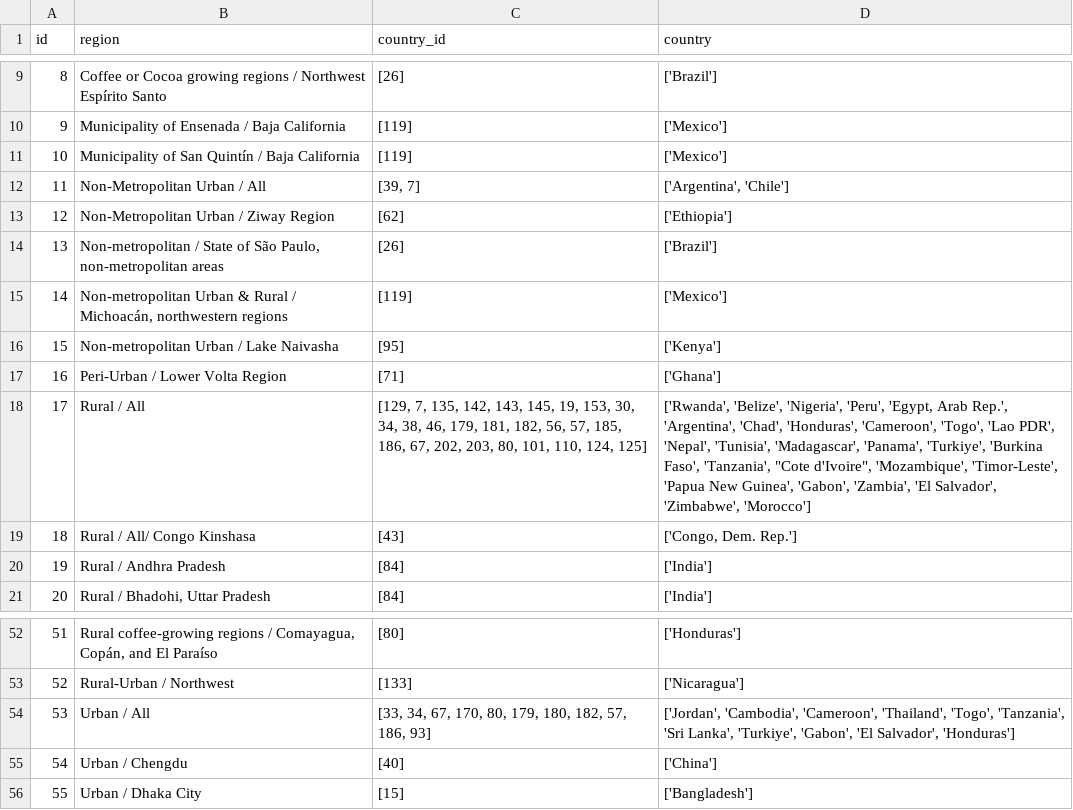
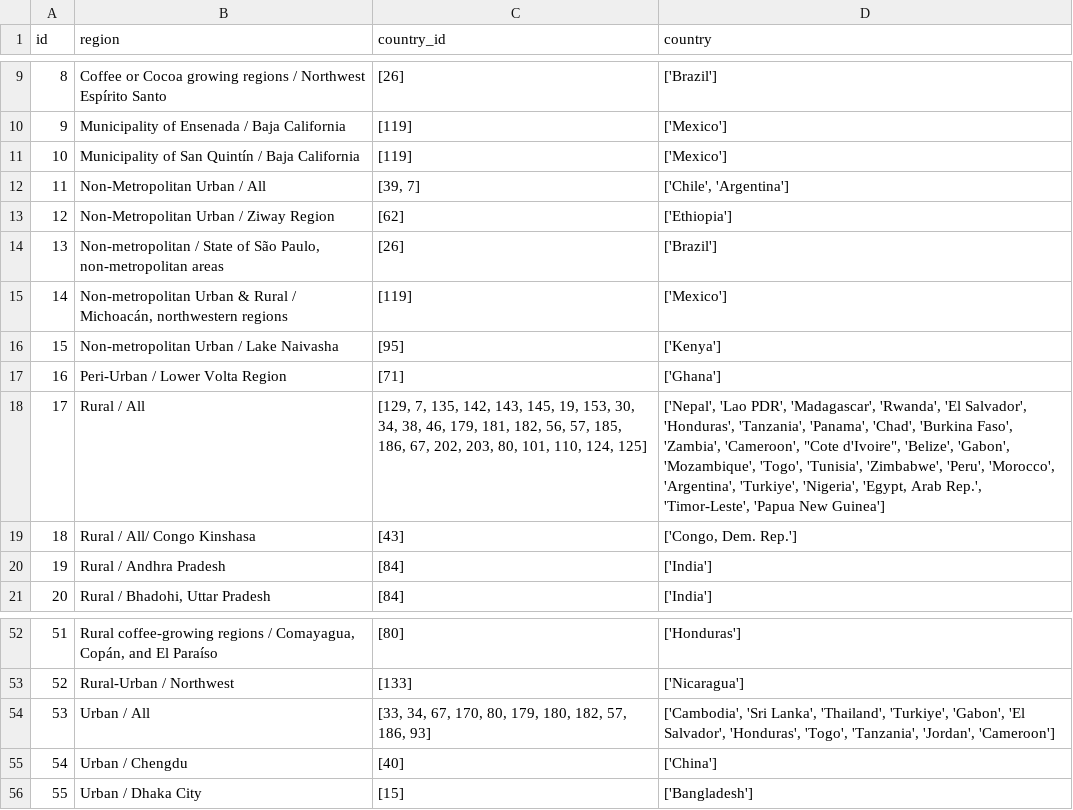
Before and after one commit to akvo/IDH-IDC, a CSV file: backend/source/master/regions.csv, drawn as a sheet; only a part is shown, gaps mark what is left out.

```diff
--- a/backend/source/master/regions.csv
+++ b/backend/source/master/regions.csv
@@ -11,3 +11,3 @@ id,region,country_id,country
 10,Municipality of San Quintín / Baja California,[119],['Mexico']
-11,Non-Metropolitan Urban / All,"[39, 7]","['Argentina', 'Chile']"
+11,Non-Metropolitan Urban / All,"[39, 7]","['Chile', 'Argentina']"
 12,Non-Metropolitan Urban / Ziway Region,[62],['Ethiopia']
@@ -17,3 +17,3 @@ id,region,country_id,country
 16,Peri-Urban / Lower Volta Region,[71],['Ghana']
-17,Rural / All,"[129, 7, 135, 142, 143, 145, 19, 153, 30, 34, 38, 46, 179, 181, 182, 56, 57, 185, 186, 67, 202, 203, 80, 101, 110, 124, 125]","['Rwanda', 'Belize', 'Nigeria', 'Peru', 'Egypt, Arab Rep.', 'Argentina', 'Chad', 'Honduras', 'Cameroon', 'Togo', 'Lao PDR', 'Nepal', 'Tunisia', 'Madagascar', 'Panama', 'Turkiye', 'Burkina Faso', 'Tanzania', ""Cote d'Ivoire"", 'Mozambique', 'Timor-Leste', 'Papua New Guinea', 'Gabon', 'Zambia', 'El Salvador', 'Zimbabwe', 'Morocco']"
+17,Rural / All,"[129, 7, 135, 142, 143, 145, 19, 153, 30, 34, 38, 46, 179, 181, 182, 56, 57, 185, 186, 67, 202, 203, 80, 101, 110, 124, 125]","['Nepal', 'Lao PDR', 'Madagascar', 'Rwanda', 'El Salvador', 'Honduras', 'Tanzania', 'Panama', 'Chad', 'Burkina Faso', 'Zambia', 'Cameroon', ""Cote d'Ivoire"", 'Belize', 'Gabon', 'Mozambique', 'Togo', 'Tunisia', 'Zimbabwe', 'Peru', 'Morocco', 'Argentina', 'Turkiye', 'Nigeria', 'Egypt, Arab Rep.', 'Timor-Leste', 'Papua New Guinea']"
 18,Rural / All/ Congo Kinshasa,[43],"['Congo, Dem. Rep.']"
@@ -53,3 +53,3 @@ id,region,country_id,country
 52,Rural-Urban / Northwest,[133],['Nicaragua']
-53,Urban / All,"[33, 34, 67, 170, 80, 179, 180, 182, 57, 186, 93]","['Jordan', 'Cambodia', 'Cameroon', 'Thailand', 'Togo', 'Tanzania', 'Sri Lanka', 'Turkiye', 'Gabon', 'El Salvador', 'Honduras']"
+53,Urban / All,"[33, 34, 67, 170, 80, 179, 180, 182, 57, 186, 93]","['Cambodia', 'Sri Lanka', 'Thailand', 'Turkiye', 'Gabon', 'El Salvador', 'Honduras', 'Togo', 'Tanzania', 'Jordan', 'Cameroon']"
 54,Urban / Chengdu,[40],['China']
```
Also changed, not shown: backend/source/master/conversion_rate.csv, backend/source/transformer/benchmark_v6_with_conversion_rates/conversion_rate.csv, 5 other files.
